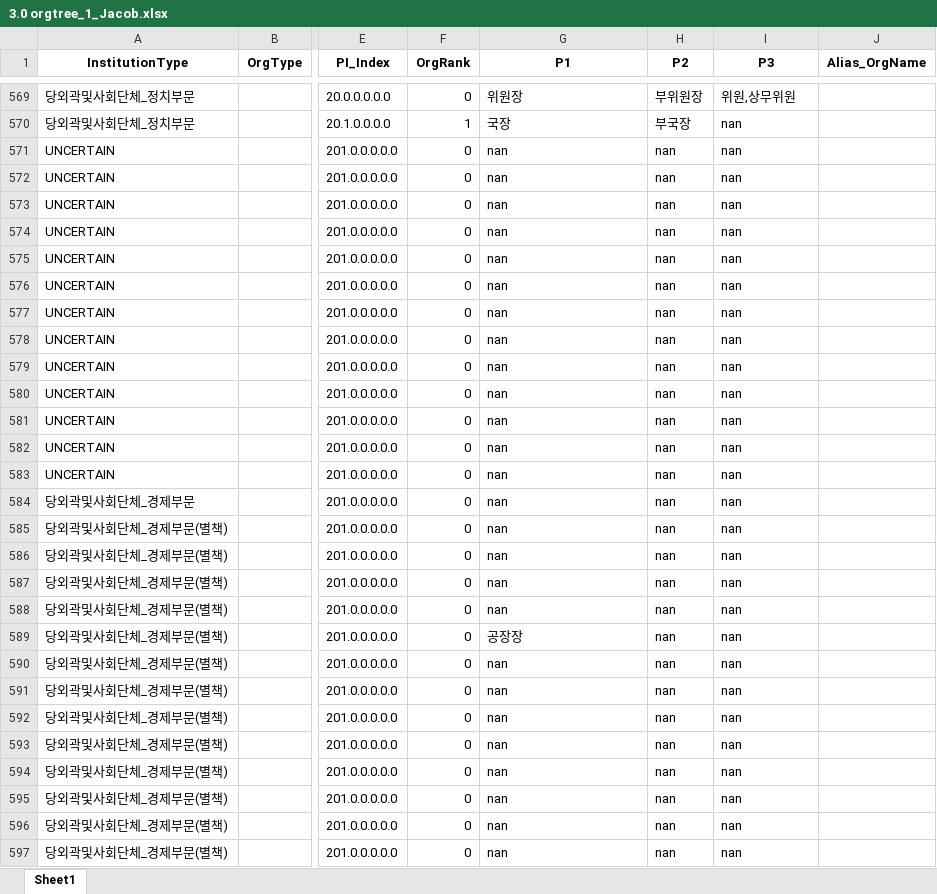
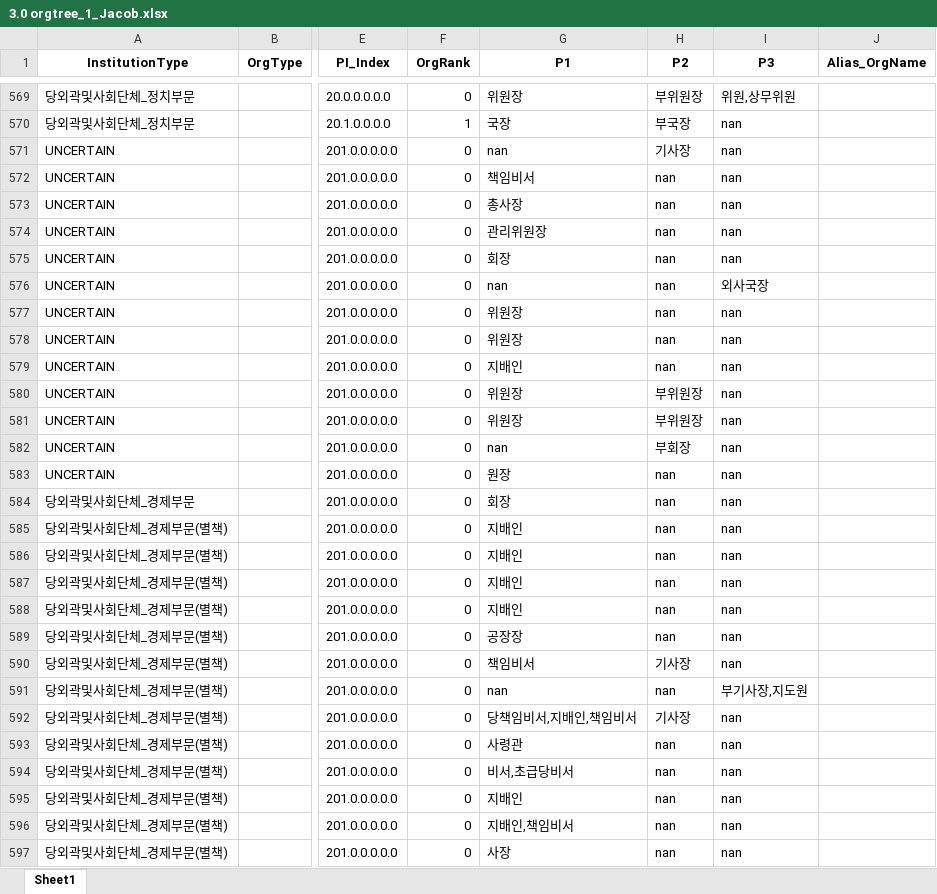
Before and after one commit to seouljake/nkelites, an Excel workbook: data/combined data/combined data - 1 cleaning/cleaning step 2 - career/2.7 orgtree position & rank/3.0 orgtree_1_Jacob.xlsx, sheet Sheet1, drawn as a sheet; only a part is shown, gaps mark what is left out; values as stored, in another font and other column widths than the file's, no borders; the diff covers the shown part only; the diff names each change by its address in the sheet, - before the commit and + after, or states it on an @@ line.

```diff
--- a/data/combined data/combined data - 1 cleaning/cleaning step 2 - career/2.7 orgtree position & rank/3.0 orgtree_1_Jacob.xlsx (sheet Sheet1)
+++ b/data/combined data/combined data - 1 cleaning/cleaning step 2 - career/2.7 orgtree position & rank/3.0 orgtree_1_Jacob.xlsx (sheet Sheet1)
-H571 (P2): nan
+H571 (P2): 기사장
-G572 (P1): nan
+G572 (P1): 책임비서
-G573 (P1): nan
+G573 (P1): 총사장
-G574 (P1): nan
+G574 (P1): 관리위원장
-G575 (P1): nan
+G575 (P1): 회장
-I576 (P3): nan
+I576 (P3): 외사국장
-G577:G578 (P1): nan
+G577:G578 (P1): 위원장
-G579 (P1): nan
+G579 (P1): 지배인
-G580:G581 (P1): nan
+G580:G581 (P1): 위원장
-H580:H581 (P2): nan
+H580:H581 (P2): 부위원장
-H582 (P2): nan
+H582 (P2): 부회장
-G583 (P1): nan
+G583 (P1): 원장
-G584 (P1): nan
+G584 (P1): 회장
-G585:G588 (P1): nan
+G585:G588 (P1): 지배인
-G590 (P1): nan
+G590 (P1): 책임비서
-H590 (P2): nan
+H590 (P2): 기사장
-I591 (P3): nan
+I591 (P3): 부기사장,지도원
-G592 (P1): nan
+G592 (P1): 당책임비서,지배인,책임비서
-H592 (P2): nan
+H592 (P2): 기사장
-G593 (P1): nan
+G593 (P1): 사령관
-G594 (P1): nan
+G594 (P1): 비서,초급당비서
-G595 (P1): nan
+G595 (P1): 지배인
-G596 (P1): nan
+G596 (P1): 지배인,책임비서
-G597 (P1): nan
+G597 (P1): 사장
```
Also changed, not shown: 3 added rows and 410 edited cells elsewhere in this sheet, data/combined data/combined data - 1 cleaning/cleaning step 2 - career/2.7 orgtree position & rank/3.0 careerorglink_1_Jacob.xlsx, data/combined data/combined data - 1 cleaning/cleaning step 2 - career/2.7 orgtree position & rank/3.0 careerorglink_1_Jacob_resolve_JR.xlsx, 5 other files.
